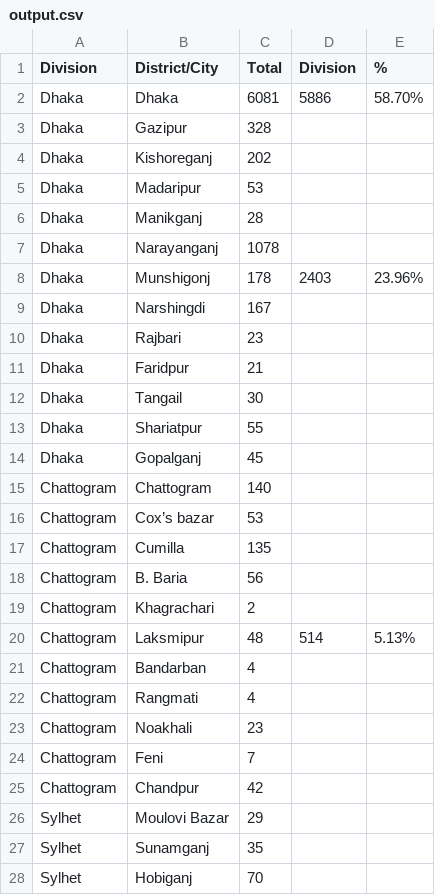
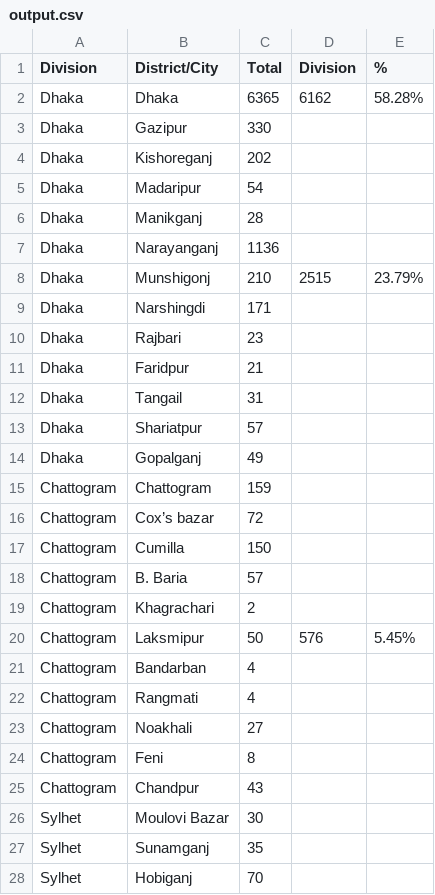
Before and after one commit to rizveeredwan/Corona-History, a CSV file: bangladesh-data/output.csv, drawn as a sheet; only a part is shown; the diff covers the shown part only.

```diff
--- a/bangladesh-data/output.csv
+++ b/bangladesh-data/output.csv
@@ -1,27 +1,27 @@
 Division,District/City,Total,Division,%
-Dhaka,Dhaka,6081,5886,58.70%
-Dhaka,Gazipur,328,,
+Dhaka,Dhaka,6365,6162,58.28%
+Dhaka,Gazipur,330,,
 Dhaka,Kishoreganj,202,,
-Dhaka,Madaripur,53,,
+Dhaka,Madaripur,54,,
 Dhaka,Manikganj,28,,
-Dhaka,Narayanganj,1078,,
-Dhaka,Munshigonj,178,2403,23.96%
-Dhaka,Narshingdi,167,,
+Dhaka,Narayanganj,1136,,
+Dhaka,Munshigonj,210,2515,23.79%
+Dhaka,Narshingdi,171,,
 Dhaka,Rajbari,23,,
 Dhaka,Faridpur,21,,
-Dhaka,Tangail,30,,
-Dhaka,Shariatpur,55,,
-Dhaka,Gopalganj,45,,
-Chattogram,Chattogram,140,,
-Chattogram,Cox’s bazar,53,,
-Chattogram,Cumilla,135,,
-Chattogram,B. Baria,56,,
+Dhaka,Tangail,31,,
+Dhaka,Shariatpur,57,,
+Dhaka,Gopalganj,49,,
+Chattogram,Chattogram,159,,
+Chattogram,Cox’s bazar,72,,
+Chattogram,Cumilla,150,,
+Chattogram,B. Baria,57,,
 Chattogram,Khagrachari,2,,
-Chattogram,Laksmipur,48,514,5.13%
+Chattogram,Laksmipur,50,576,5.45%
 Chattogram,Bandarban,4,,
 Chattogram,Rangmati,4,,
-Chattogram,Noakhali,23,,
-Chattogram,Feni,7,,
-Chattogram,Chandpur,42,,
-Sylhet,Moulovi Bazar,29,,
+Chattogram,Noakhali,27,,
+Chattogram,Feni,8,,
+Chattogram,Chandpur,43,,
+Sylhet,Moulovi Bazar,30,,
 Sylhet,Sunamganj,35,,
```
Also changed, not shown: 2 added rows, 18 removed rows and 66 edited cells elsewhere in this file, bangladesh-data/DistrictData.csv, bangladesh-data/bd_cases.csv, 6 other files.
